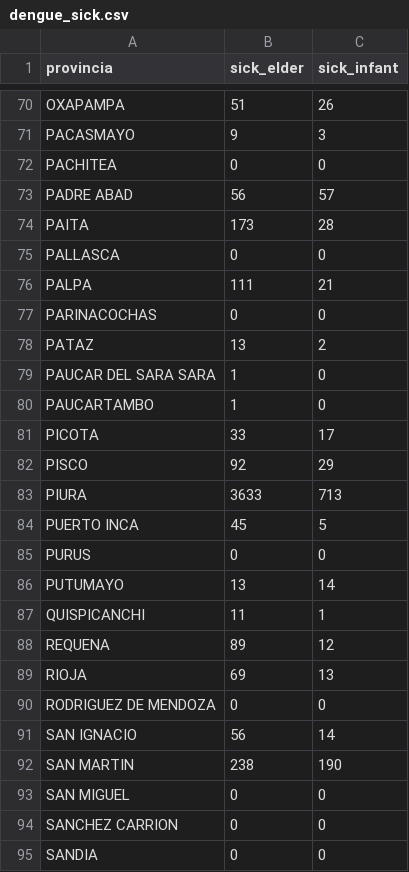
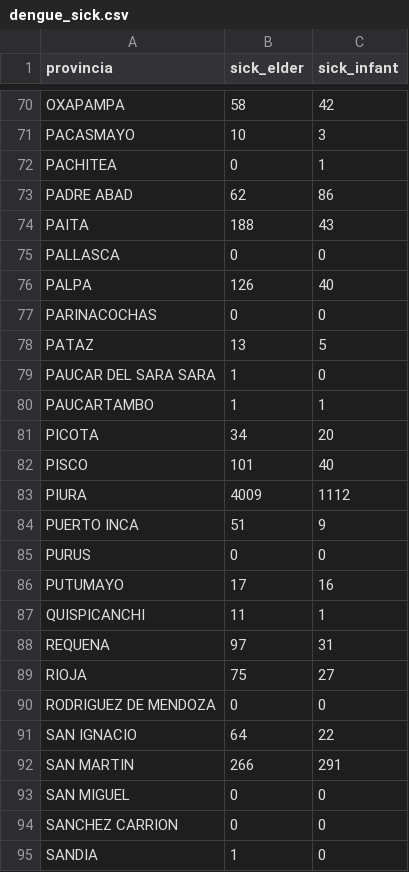
Before and after one commit to MAGALLANESJoseManuel/OpenDataBigData_at_quality4point0, a CSV file: data/dengue_sick.csv, drawn as a sheet; only a part is shown, gaps mark what is left out; the diff covers the shown part only; the diff names each change by its address in the sheet, - before the commit and + after, or states it on an @@ line.

```diff
--- a/data/dengue_sick.csv
+++ b/data/dengue_sick.csv
-B70 (sick_elder): 51
+B70 (sick_elder): 58
-C70 (sick_infant): 26
+C70 (sick_infant): 42
-B71 (sick_elder): 9
+B71 (sick_elder): 10
-C72 (sick_infant): 0
+C72 (sick_infant): 1
-B73 (sick_elder): 56
+B73 (sick_elder): 62
-C73 (sick_infant): 57
+C73 (sick_infant): 86
-B74 (sick_elder): 173
+B74 (sick_elder): 188
-C74 (sick_infant): 28
+C74 (sick_infant): 43
-B76 (sick_elder): 111
+B76 (sick_elder): 126
-C76 (sick_infant): 21
+C76 (sick_infant): 40
-C78 (sick_infant): 2
+C78 (sick_infant): 5
-C80 (sick_infant): 0
+C80 (sick_infant): 1
-B81 (sick_elder): 33
+B81 (sick_elder): 34
-C81 (sick_infant): 17
+C81 (sick_infant): 20
-B82 (sick_elder): 92
+B82 (sick_elder): 101
-C82 (sick_infant): 29
+C82 (sick_infant): 40
-B83 (sick_elder): 3633
+B83 (sick_elder): 4009
-C83 (sick_infant): 713
+C83 (sick_infant): 1112
-B84 (sick_elder): 45
+B84 (sick_elder): 51
-C84 (sick_infant): 5
+C84 (sick_infant): 9
-B86 (sick_elder): 13
+B86 (sick_elder): 17
-C86 (sick_infant): 14
+C86 (sick_infant): 16
-B88 (sick_elder): 89
+B88 (sick_elder): 97
-C88 (sick_infant): 12
+C88 (sick_infant): 31
-B89 (sick_elder): 69
+B89 (sick_elder): 75
-C89 (sick_infant): 13
+C89 (sick_infant): 27
-B91 (sick_elder): 56
+B91 (sick_elder): 64
-C91 (sick_infant): 14
+C91 (sick_infant): 22
-B92 (sick_elder): 238
+B92 (sick_elder): 266
-C92 (sick_infant): 190
+C92 (sick_infant): 291
-B95 (sick_elder): 0
+B95 (sick_elder): 1
```
Also changed, not shown: 107 edited cells elsewhere in this file, 2 other files.
